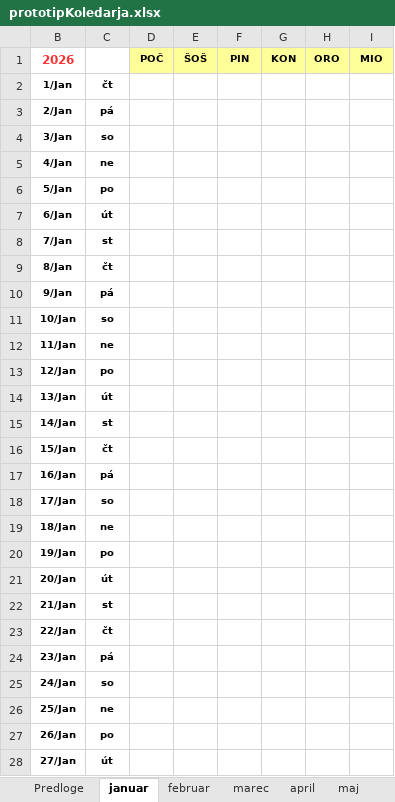
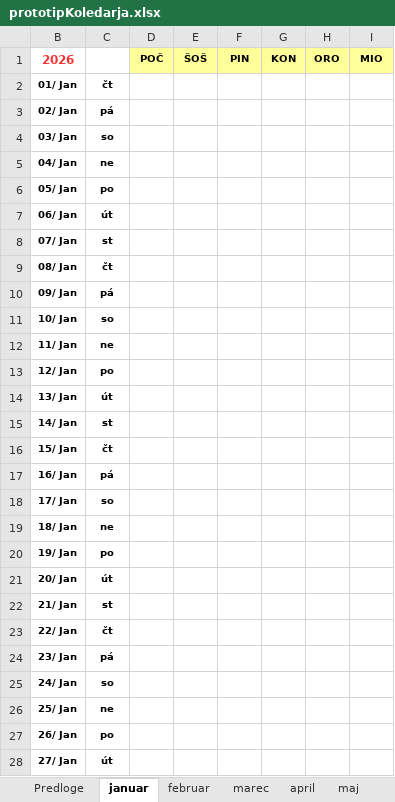
Before and after one commit to jiri-hollan/kardiosi, an Excel workbook: kardio/servis/prototipi/prototipKoledarja.xlsx, sheet januar, drawn as a sheet; only a part is shown; values as stored, in another font and other column widths than the file's, no borders; conditional formats not drawn; the diff covers the shown part only; the diff names each change by its address in the sheet, - before the commit and + after, or states it on an @@ line.

```diff
--- a/kardio/servis/prototipi/prototipKoledarja.xlsx (sheet januar)
+++ b/kardio/servis/prototipi/prototipKoledarja.xlsx (sheet januar)
-B2 (2026): 1/Jan
+B2 (2026): 01/ Jan
-B3 (2026): 2/Jan
+B3 (2026): 02/ Jan
-B4 (2026): 3/Jan
+B4 (2026): 03/ Jan
-B5 (2026): 4/Jan
+B5 (2026): 04/ Jan
-B6 (2026): 5/Jan
+B6 (2026): 05/ Jan
-B7 (2026): 6/Jan
+B7 (2026): 06/ Jan
-B8 (2026): 7/Jan
+B8 (2026): 07/ Jan
-B9 (2026): 8/Jan
+B9 (2026): 08/ Jan
-B10 (2026): 9/Jan
+B10 (2026): 09/ Jan
-B11 (2026): 10/Jan
+B11 (2026): 10/ Jan
-B12 (2026): 11/Jan
+B12 (2026): 11/ Jan
-B13 (2026): 12/Jan
+B13 (2026): 12/ Jan
-B14 (2026): 13/Jan
+B14 (2026): 13/ Jan
-B15 (2026): 14/Jan
+B15 (2026): 14/ Jan
-B16 (2026): 15/Jan
+B16 (2026): 15/ Jan
-B17 (2026): 16/Jan
+B17 (2026): 16/ Jan
-B18 (2026): 17/Jan
+B18 (2026): 17/ Jan
-B19 (2026): 18/Jan
+B19 (2026): 18/ Jan
-B20 (2026): 19/Jan
+B20 (2026): 19/ Jan
-B21 (2026): 20/Jan
+B21 (2026): 20/ Jan
-B22 (2026): 21/Jan
+B22 (2026): 21/ Jan
-B23 (2026): 22/Jan
+B23 (2026): 22/ Jan
-B24 (2026): 23/Jan
+B24 (2026): 23/ Jan
-B25 (2026): 24/Jan
+B25 (2026): 24/ Jan
-B26 (2026): 25/Jan
+B26 (2026): 25/ Jan
-B27 (2026): 26/Jan
+B27 (2026): 26/ Jan
-B28 (2026): 27/Jan
+B28 (2026): 27/ Jan
```
Also changed, not shown: 4 edited cells elsewhere in this sheet, sheet avgust, sheet marec, sheet maj, sheet december, sheet oktober, sheet junij, 5 more sheets, formulas that keep their value.
